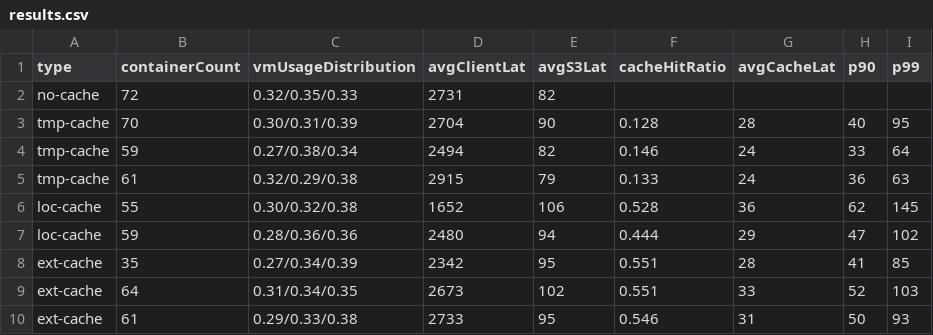
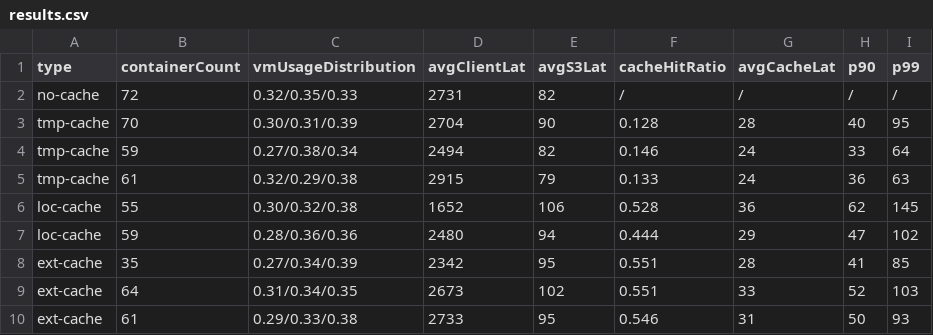
Before and after one commit to VaguelySerious/openwhisk-benchmark-app, a CSV file: evaluation/results.csv, drawn as a sheet.

Commit message:
Update results.csv to make csv renderable

```diff
--- a/evaluation/results.csv
+++ b/evaluation/results.csv
@@ -1,3 +1,3 @@
 type,containerCount,vmUsageDistribution,avgClientLat,avgS3Lat,cacheHitRatio,avgCacheLat,p90,p99
-no-cache,72,0.32/0.35/0.33,2731,82
+no-cache,72,0.32/0.35/0.33,2731,82,/,/,/,/
 tmp-cache,70,0.30/0.31/0.39,2704,90,0.128,28,40,95
```
